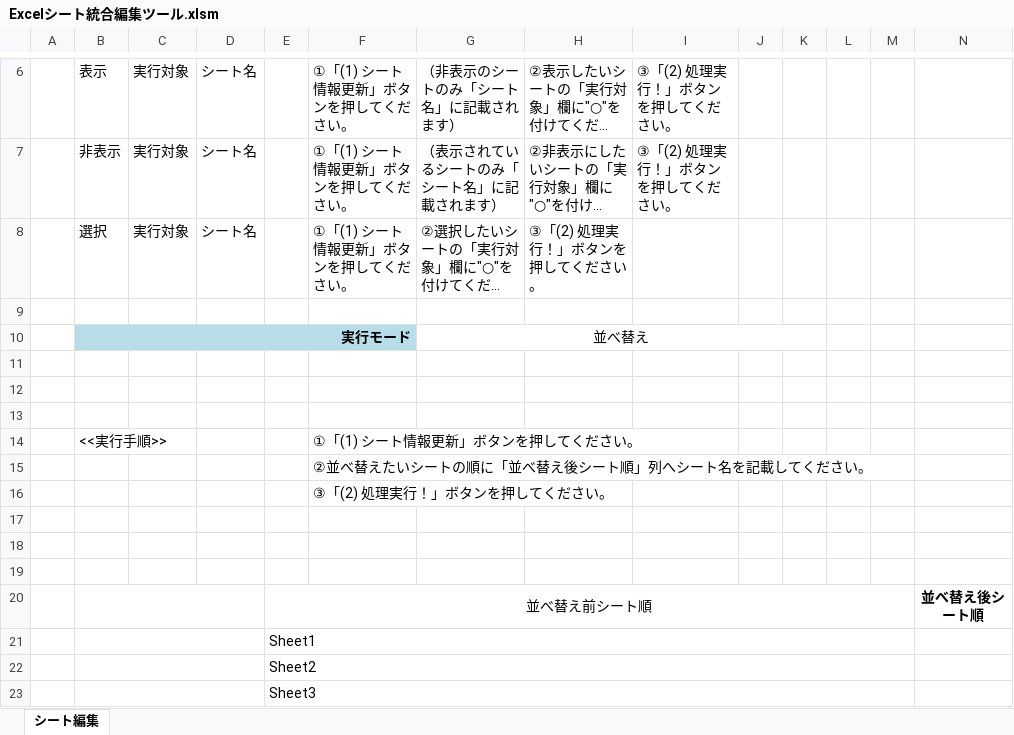
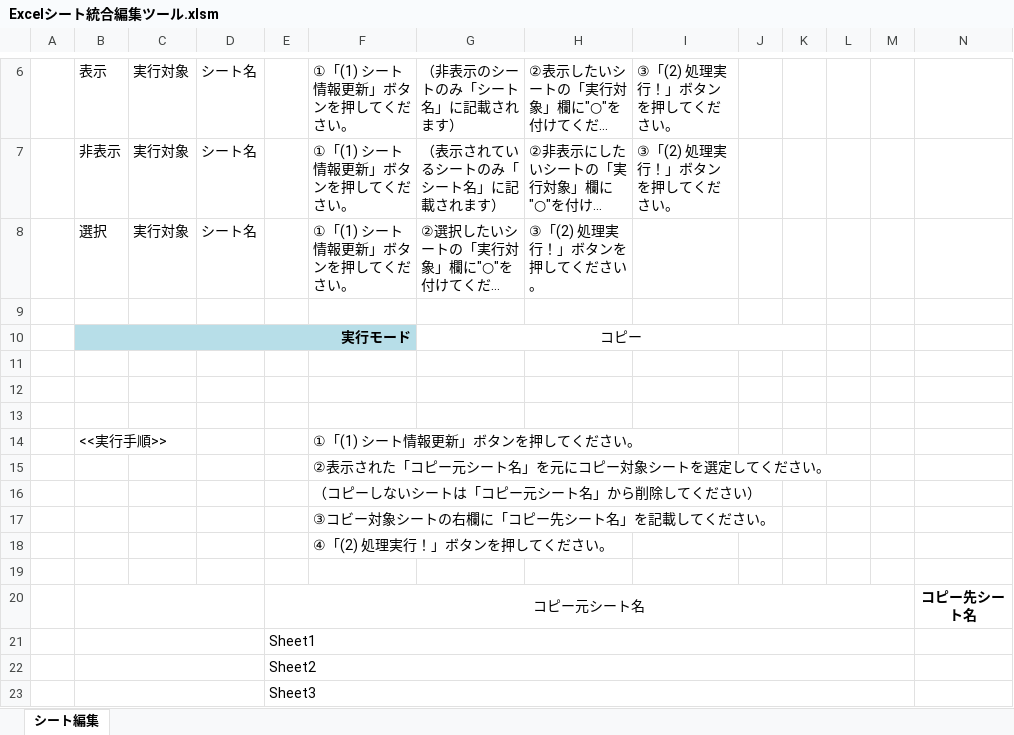
Before and after one commit to draemonash2/codes, an Excel workbook: vba/Excelシート統合編集ツール.xlsm, sheet シート編集, drawn as a sheet; only a part is shown, gaps mark what is left out; long unchanged cells end in …; values as stored, in another font and other column widths than the file's, no borders; charts and pictures and conditional formats not drawn; removed rows and columns are numbered as before the commit, all else as after; the diff names each change by its address in the sheet, - before the commit and + after, or states it on an @@ line.

```diff
--- a/vba/Excelシート統合編集ツール.xlsm (sheet シート編集)
+++ b/vba/Excelシート統合編集ツール.xlsm (sheet シート編集)
-G10: 並べ替え
+G10: コピー
-F15: ②並べ替えたいシートの順に「並べ替え後シート順」列へシート名を記載してください。
+F15: ②表示された「コピー元シート名」を元にコピー対象シートを選定してください。
-F16: ③「(2) 処理実行！」ボタンを押してください。
+F16: （コピーしないシートは「コピー元シート名」から削除してください）
+row 17:  |  |  |  |  | ③コビー対象シートの右欄に「コピー先シート名」を記載してください。
+row 18:  |  |  |  |  | ④「(2) 処理実行！」ボタンを押してください。
+B20:D20 merged
-row 20: (empty)
+row 20:  |  |  |  | コピー元シート名 |  |  |  |  |  |  |  |  | コピー先シート名
+E20:M20 merged
-row 19: (empty)
-row 20:  |  |  |  | 並べ替え前シート順 |  |  |  |  |  |  |  |  | 並べ替え後シート順
```
Also changed, not shown: formulas that keep their value, vba/Excelシート統合編集ツール_設計.xlsx, 1 other file.
